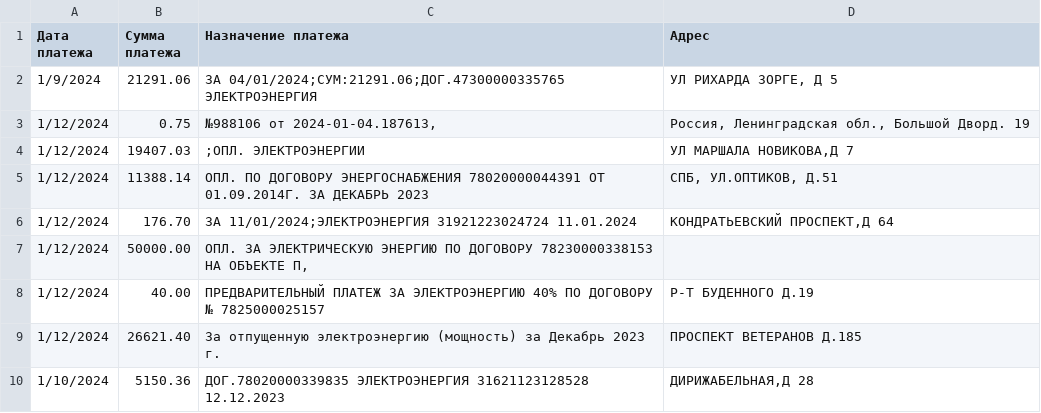
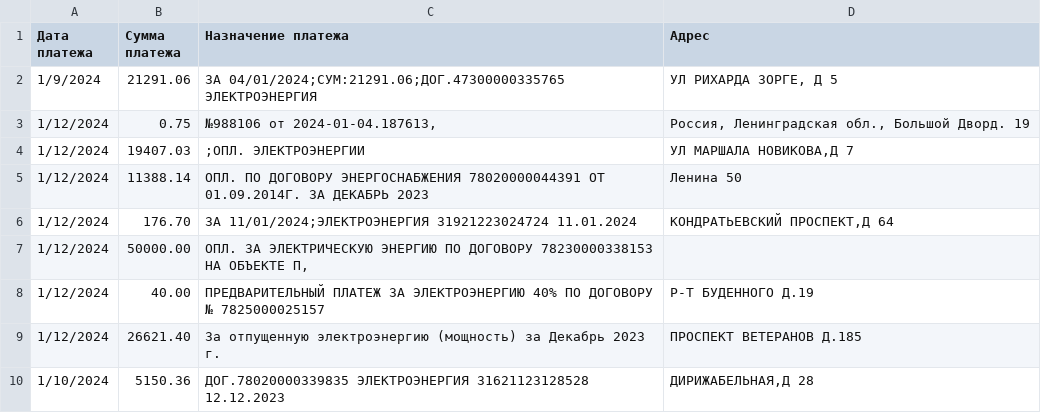
Before and after one commit to kkapi/hackathon-2024, a CSV file: server/src/main/resources/DataCSV/Payment.csv, drawn as a sheet.

```diff
--- a/server/src/main/resources/DataCSV/Payment.csv
+++ b/server/src/main/resources/DataCSV/Payment.csv
@@ -4,3 +4,3 @@
 "1/12/2024","19407.03",";ОПЛ. ЭЛЕКТРОЭНЕРГИИ ","УЛ МАРШАЛА НОВИКОВА,Д 7"
-"1/12/2024","11388.14","ОПЛ. ПО ДОГОВОРУ ЭНЕРГОСНАБЖЕНИЯ 78020000044391 ОТ 01.09.2014Г. ЗА ДЕКАБРЬ 2023","СПБ, УЛ.ОПТИКОВ, Д.51"
+"1/12/2024","11388.14","ОПЛ. ПО ДОГОВОРУ ЭНЕРГОСНАБЖЕНИЯ 78020000044391 ОТ 01.09.2014Г. ЗА ДЕКАБРЬ 2023",Ленина 50
 "1/12/2024","176.70","ЗА 11/01/2024;ЭЛЕКТРОЭНЕРГИЯ 31921223024724 11.01.2024","КОНДРАТЬЕВСКИЙ ПРОСПЕКТ,Д 64"
```
Also changed, not shown: server/target/classes/DataCSV/Payment.csv, 33 other files.
